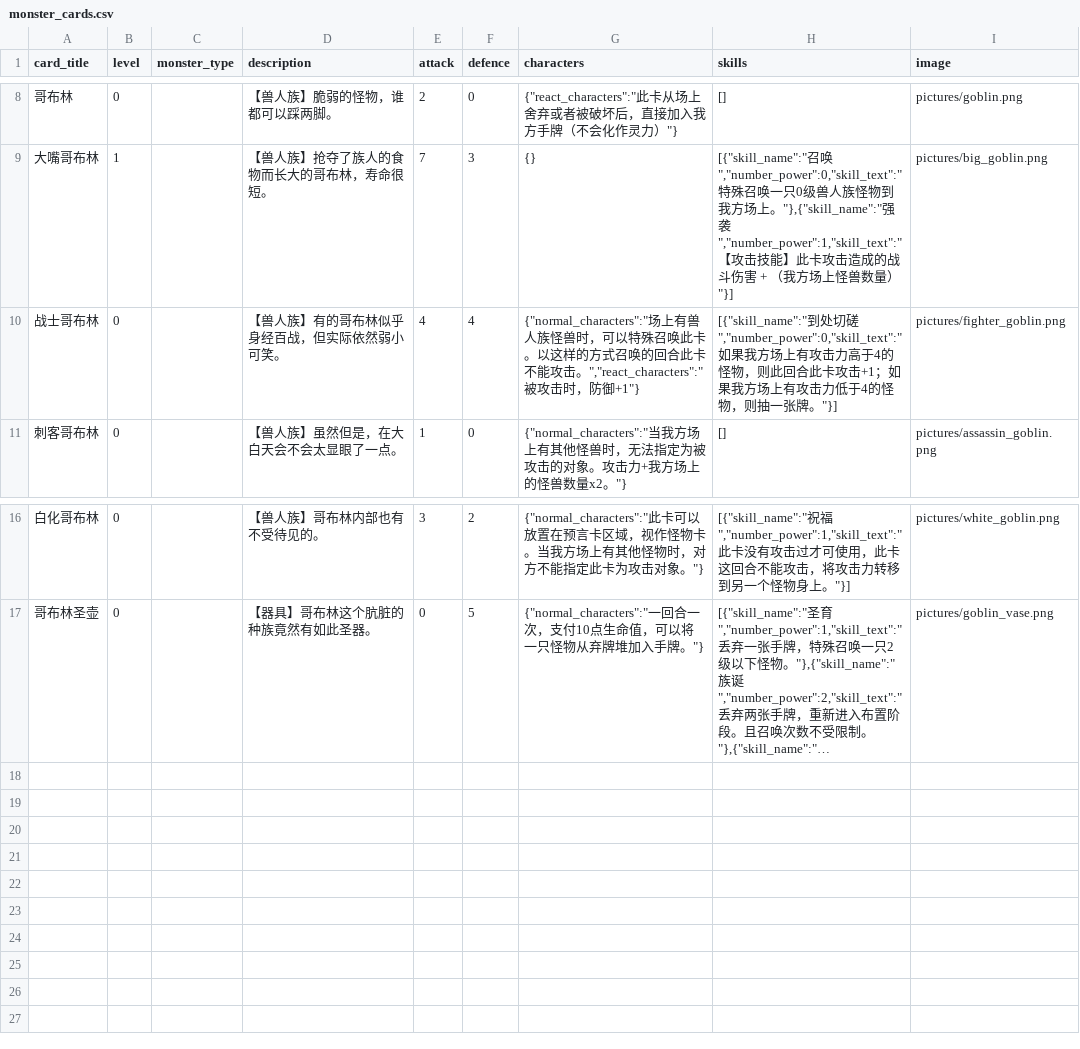
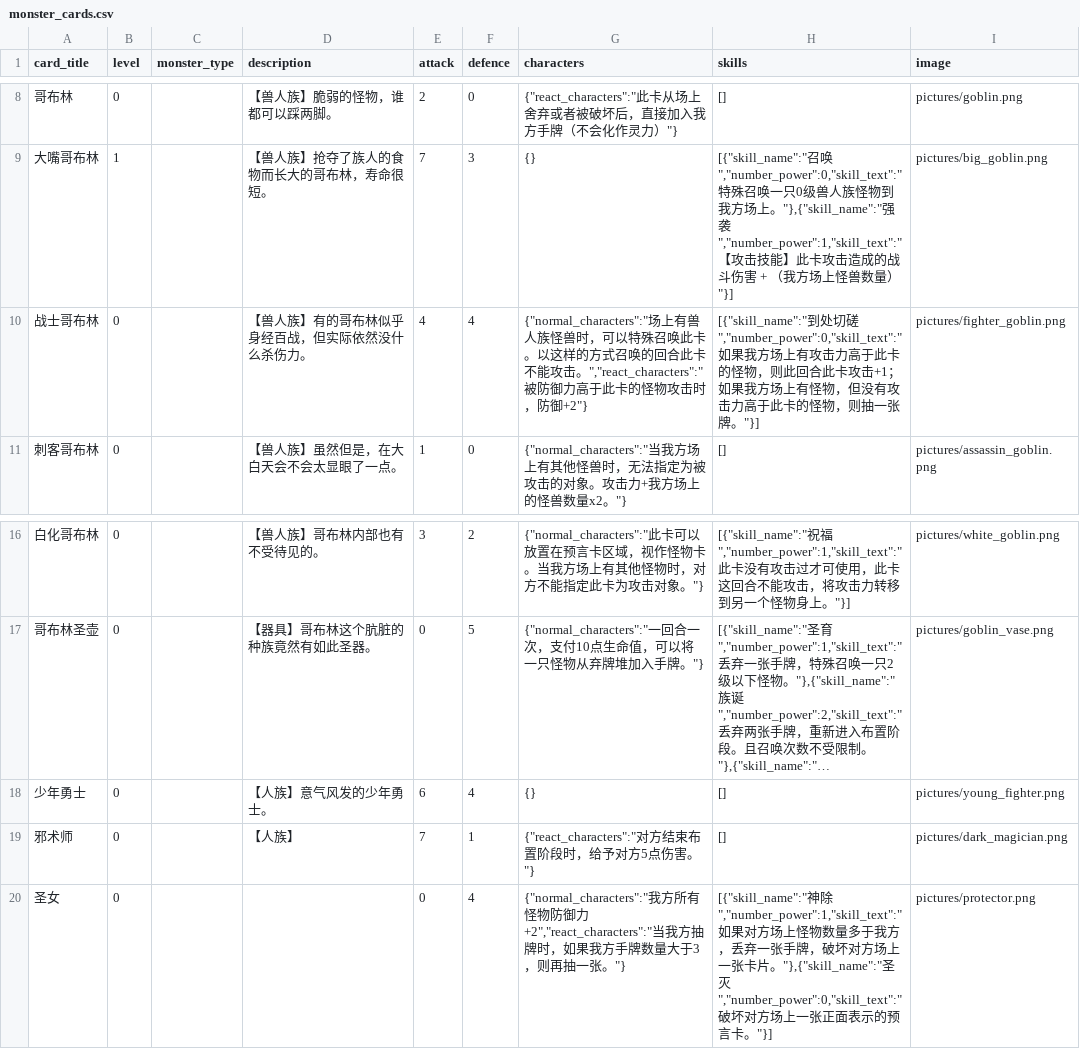
Before and after one commit to Apollo1840/BoardGame, a CSV file: GemuLand/monster_cards.csv, drawn as a sheet; only a part is shown, gaps mark what is left out; long unchanged cells end in …; the diff names each change by its address in the sheet, - before the commit and + after, or states it on an @@ line.

```diff
--- a/GemuLand/monster_cards.csv
+++ b/GemuLand/monster_cards.csv
-D10 (description): 【兽人族】有的哥布林似乎身经百战，但实际依然弱小可笑。
+D10 (description): 【兽人族】有的哥布林似乎身经百战，但实际依然没什么杀伤力。
-G10 (characters): …击。","react_characters":"被攻击时，防御+1"}
+G10 (characters): …击。","react_characters":"被防御力高于此卡的怪物攻击时，防御+2"}
-H10 (skills): …击力高于4的怪物，则此回合此卡攻击+1；如果我方场上有攻击力低于4的怪物，…
+H10 (skills): …击力高于此卡的怪物，则此回合此卡攻击+1；如果我方场上有怪物，但没有攻击力高于此卡的怪物，…
+row 18: 少年勇士 | 0 |  | 【人族】意气风发的少年勇士。 | 6 | 4 | {} | [] | pictures/young_fighter.png
+row 19: 邪术师 | 0 |  | 【人族】 | 7 | 1 | {"react_characters":"对方结束布置阶段时，给予对方5点伤害。"} | [] | pictures/dark_magician.png
+row 20: 圣女 | 0 |  |  | 0 | 4 | {"normal_characters":"我方所有怪物防御力+2","react_characters":"当我方抽牌时，如果我方手牌数量大于3，则再抽一张。"} | [{"skill_name":"神除","number_power":1,"skill_text":"如果对方场上怪物数量多于我方，丢弃一张手牌，破坏对方场上一张卡片。"},{"skill_name":"圣灭","number_power":0,"skill_text":"破坏对方场上一张正面表示的预言卡。"}] | pictures/protector.png
```
Also changed, not shown: GemuLand/prophecy_cards.csv, 17 other files.
